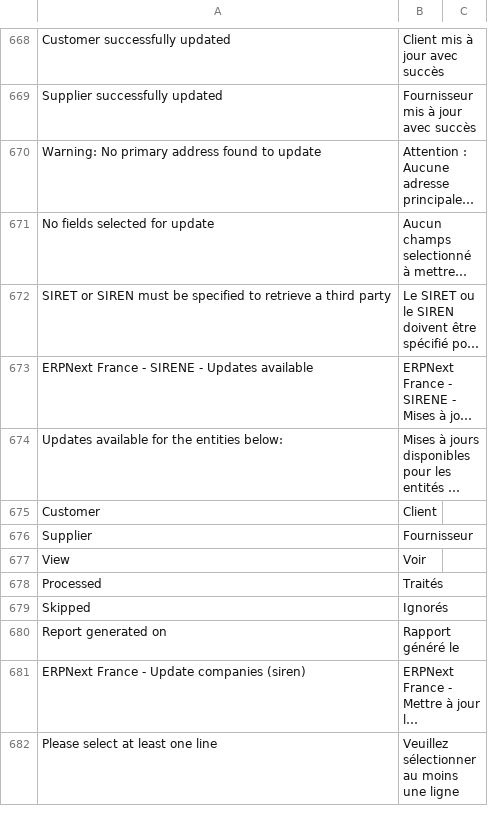
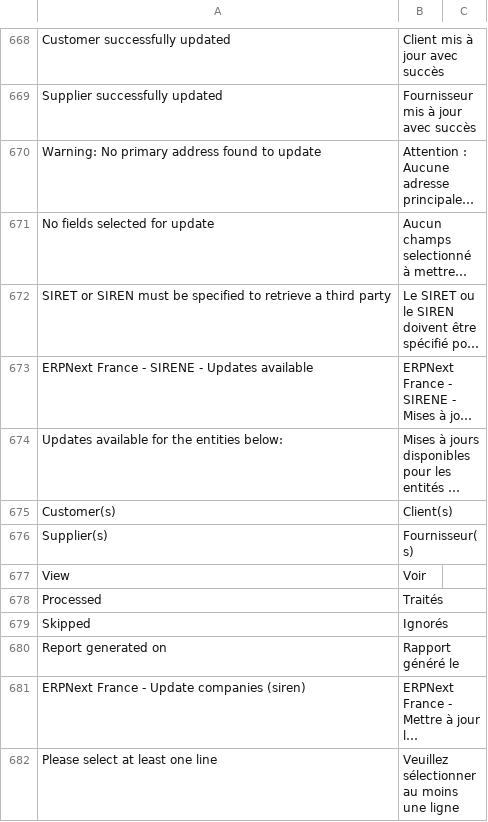
Before and after one commit to scopen-coop/erpnext_france, a CSV file: erpnext_france/translations/fr.csv, drawn as a sheet; only a part is shown, gaps mark what is left out; long unchanged cells end in …; removed rows and columns are numbered as before the commit, all else as after; the diff names each change by its address in the sheet, - before the commit and + after, or states it on an @@ line.

Commit message:
Fixed cache issue in app_include_js hook. Moved needed functions to erpnext_france.bundle.js file + fixed translation issue in mail

```diff
--- a/erpnext_france/translations/fr.csv
+++ b/erpnext_france/translations/fr.csv
-row 675: Customer | Client
+row 675: Customer(s) | Client(s)
-A676: Supplier
+A676: Supplier(s)
-B676: Fournisseur
+B676: Fournisseur(s)
```
Also changed, not shown: 4 other files.
